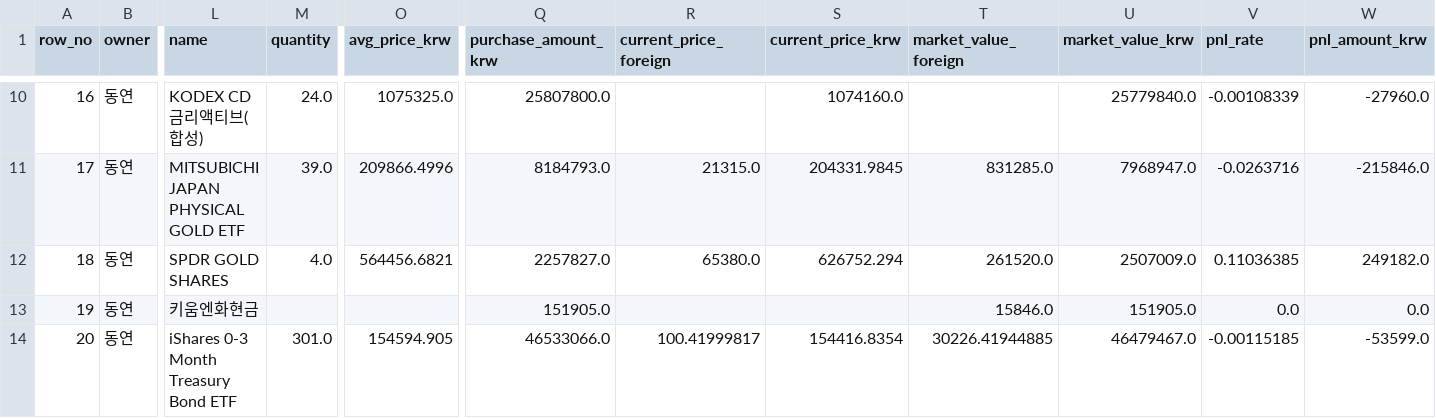
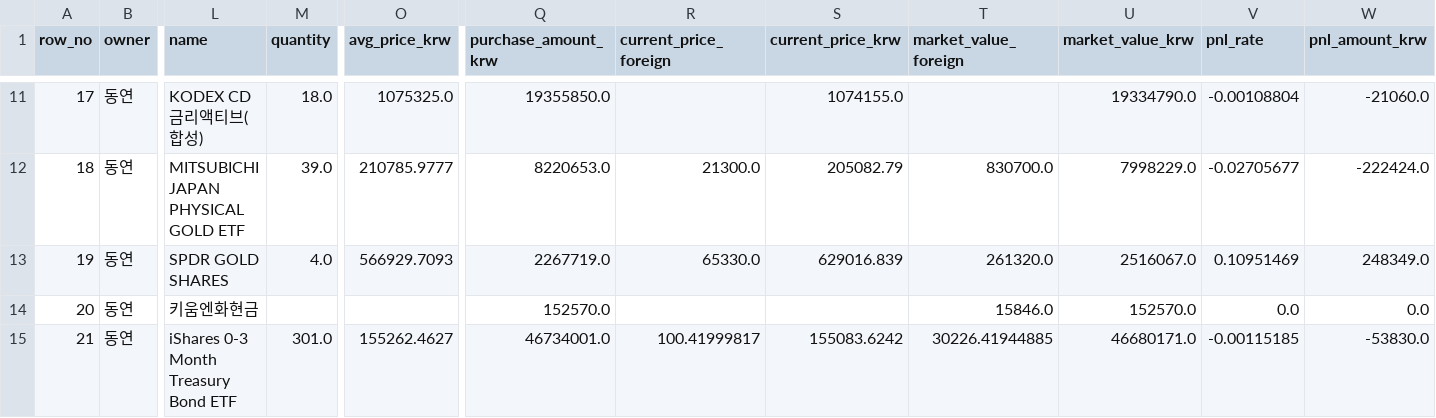
Before and after one commit to Wandongkee/portfolio-dashboard, a CSV file: web_data/portfolio_holdings.csv, drawn as a sheet; only a part is shown, gaps mark what is left out; addresses are those after the commit; the diff covers the shown part only; the diff names each change by its address in the sheet, - before the commit and + after, or states it on an @@ line.

```diff
--- a/web_data/portfolio_holdings.csv
+++ b/web_data/portfolio_holdings.csv
@@ column A (row_no) renumbered from row 11 down @@
-M11 (quantity): 24.0
+M11 (quantity): 18.0
-Q11 (purchase_amount_krw): 25807800.0
+Q11 (purchase_amount_krw): 19355850.0
-S11 (current_price_krw): 1074160.0
+S11 (current_price_krw): 1074155.0
-U11 (market_value_krw): 25779840.0
+U11 (market_value_krw): 19334790.0
-V11 (pnl_rate): -0.00108339
+V11 (pnl_rate): -0.00108804
-W11 (pnl_amount_krw): -27960.0
+W11 (pnl_amount_krw): -21060.0
-O12 (avg_price_krw): 209866.4996
+O12 (avg_price_krw): 210785.9777
-Q12 (purchase_amount_krw): 8184793.0
+Q12 (purchase_amount_krw): 8220653.0
-R12 (current_price_foreign): 21315.0
+R12 (current_price_foreign): 21300.0
-S12 (current_price_krw): 204331.9845
+S12 (current_price_krw): 205082.79
-T12 (market_value_foreign): 831285.0
+T12 (market_value_foreign): 830700.0
-U12 (market_value_krw): 7968947.0
+U12 (market_value_krw): 7998229.0
-V12 (pnl_rate): -0.0263716
+V12 (pnl_rate): -0.02705677
-W12 (pnl_amount_krw): -215846.0
+W12 (pnl_amount_krw): -222424.0
-O13 (avg_price_krw): 564456.6821
+O13 (avg_price_krw): 566929.7093
-Q13 (purchase_amount_krw): 2257827.0
+Q13 (purchase_amount_krw): 2267719.0
-R13 (current_price_foreign): 65380.0
+R13 (current_price_foreign): 65330.0
-S13 (current_price_krw): 626752.294
+S13 (current_price_krw): 629016.839
-T13 (market_value_foreign): 261520.0
+T13 (market_value_foreign): 261320.0
-U13 (market_value_krw): 2507009.0
+U13 (market_value_krw): 2516067.0
-V13 (pnl_rate): 0.11036385
+V13 (pnl_rate): 0.10951469
-W13 (pnl_amount_krw): 249182.0
+W13 (pnl_amount_krw): 248349.0
-Q14 (purchase_amount_krw): 151905.0
+Q14 (purchase_amount_krw): 152570.0
-U14 (market_value_krw): 151905.0
+U14 (market_value_krw): 152570.0
-O15 (avg_price_krw): 154594.905
+O15 (avg_price_krw): 155262.4627
-Q15 (purchase_amount_krw): 46533066.0
+Q15 (purchase_amount_krw): 46734001.0
-S15 (current_price_krw): 154416.8354
+S15 (current_price_krw): 155083.6242
-U15 (market_value_krw): 46479467.0
+U15 (market_value_krw): 46680171.0
-W15 (pnl_amount_krw): -53599.0
+W15 (pnl_amount_krw): -53830.0
```
Also changed, not shown: 1 added row and 100 edited cells elsewhere in this file, web_data/portfolio_summary.csv, 2 other files.
